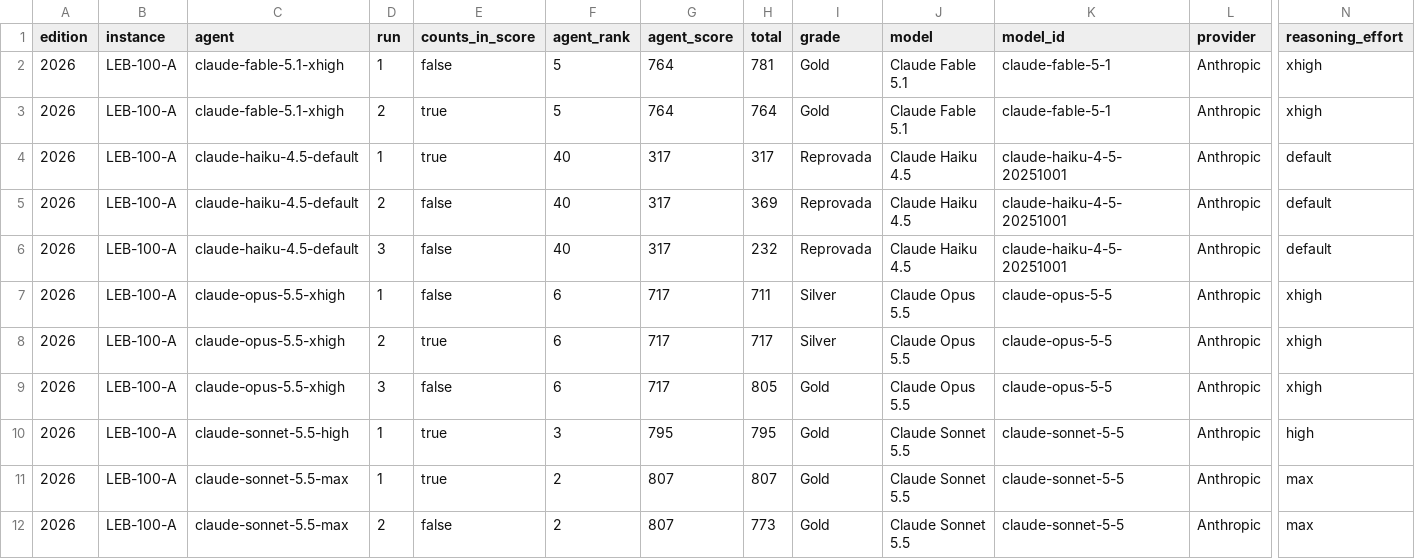
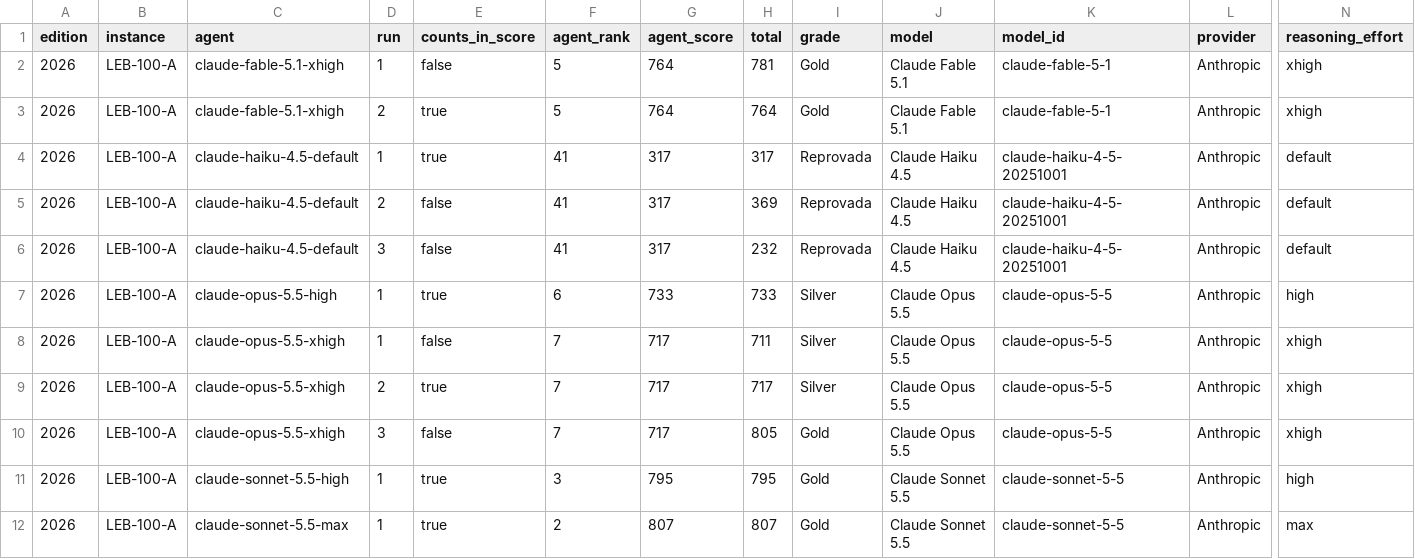
Before and after one commit to samirhvbr/ai-benchmark, a CSV file: results/runs.csv, drawn as a sheet; only a part is shown, gaps mark what is left out; the shorter side is filled out with more unchanged rows; addresses are those after the commit; rows hold the shown columns only; the diff covers the shown part only; the diff names each change by its address in the sheet, - before the commit and + after, or states it on an @@ line.

```diff
--- a/results/runs.csv
+++ b/results/runs.csv
-F4:F6 (agent_rank): 40
+F4:F6 (agent_rank): 41
+row 7: 2026 | LEB-100-A | claude-opus-5.5-high | 1 | true | 6 | 733 | 733 | Silver | Claude Opus 5.5 | claude-opus-5-5 | Anthropic | high
-F8:F10 (agent_rank): 6
+F8:F10 (agent_rank): 7
```
Also changed, not shown: 84 edited cells elsewhere in this file, results/flaws.csv, 21 other files.
